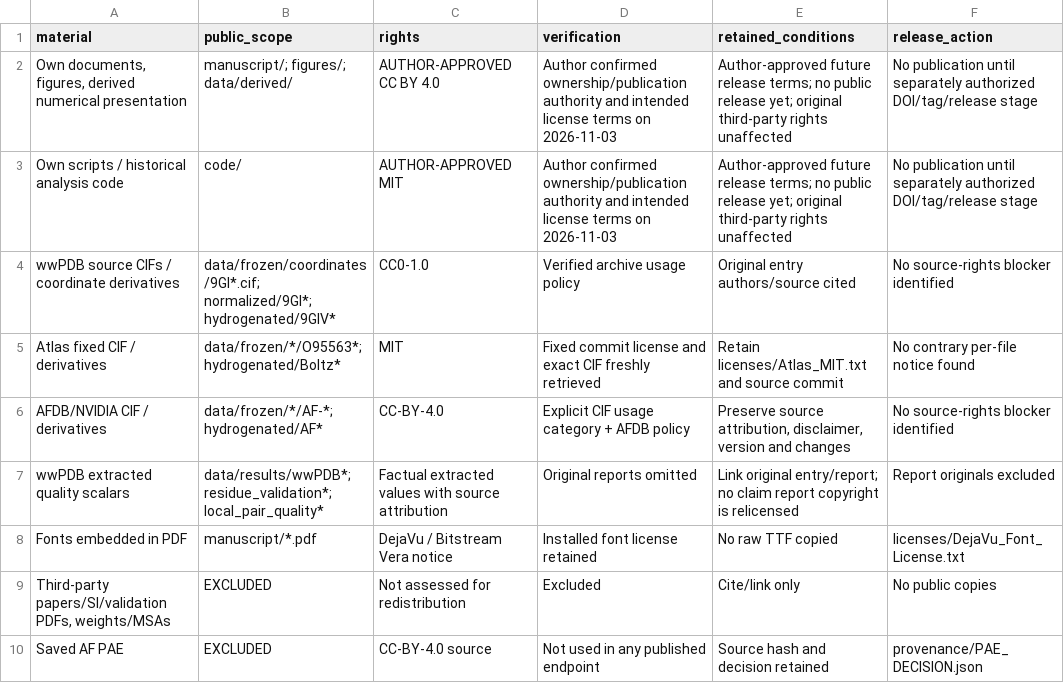
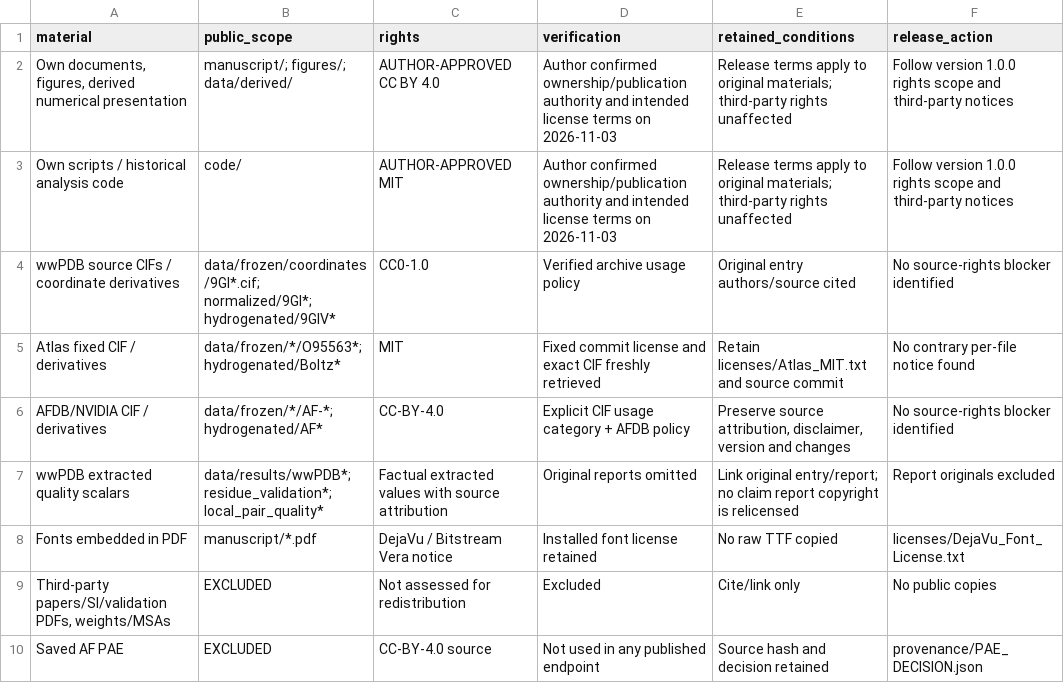
Before and after one commit to shomiyazaki-ai/boltz2-mpc-reference-structure-comparison, a CSV file: provenance/RIGHTS_MANIFEST.csv, drawn as a sheet.

```diff
--- a/provenance/RIGHTS_MANIFEST.csv
+++ b/provenance/RIGHTS_MANIFEST.csv
@@ -1,4 +1,4 @@
 material,public_scope,rights,verification,retained_conditions,release_action
-"Own documents, figures, derived numerical presentation",manuscript/; figures/; data/derived/,AUTHOR-APPROVED CC BY 4.0,Author confirmed ownership/publication authority and intended license terms on 2026-11-03,Author-approved future release terms; no public release yet; original third-party rights unaffected,No publication until separately authorized DOI/tag/release stage
-Own scripts / historical analysis code,code/,AUTHOR-APPROVED MIT,Author confirmed ownership/publication authority and intended license terms on 2026-11-03,Author-approved future release terms; no public release yet; original third-party rights unaffected,No publication until separately authorized DOI/tag/release stage
+"Own documents, figures, derived numerical presentation",manuscript/; figures/; data/derived/,AUTHOR-APPROVED CC BY 4.0,Author confirmed ownership/publication authority and intended license terms on 2026-11-03,Release terms apply to original materials; third-party rights unaffected,Follow version 1.0.0 rights scope and third-party notices
+Own scripts / historical analysis code,code/,AUTHOR-APPROVED MIT,Author confirmed ownership/publication authority and intended license terms on 2026-11-03,Release terms apply to original materials; third-party rights unaffected,Follow version 1.0.0 rights scope and third-party notices
 wwPDB source CIFs / coordinate derivatives,data/frozen/coordinates/9GI*.cif; normalized/9GI*; hydrogenated/9GIV*,CC0-1.0,Verified archive usage policy,Original entry authors/source cited,No source-rights blocker identified
```
Also changed, not shown: provenance/PUBLICATION_READINESS_CHECKLIST.csv, 16 other files.
